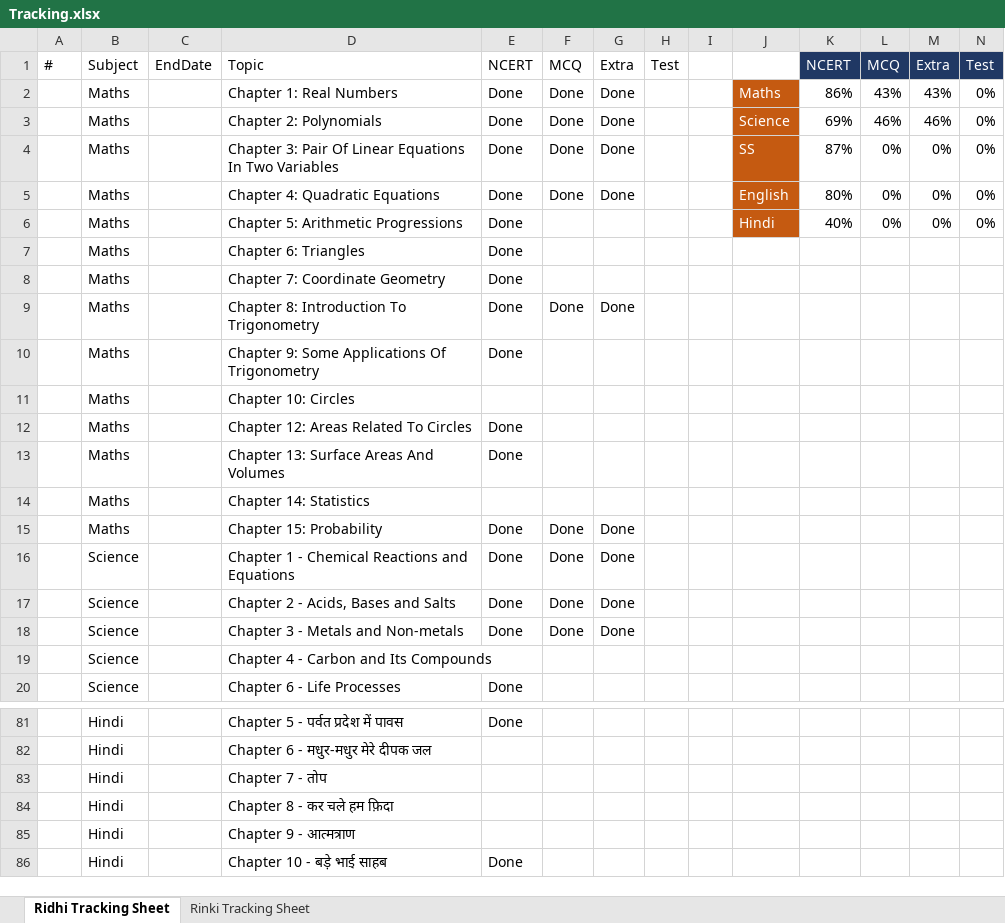
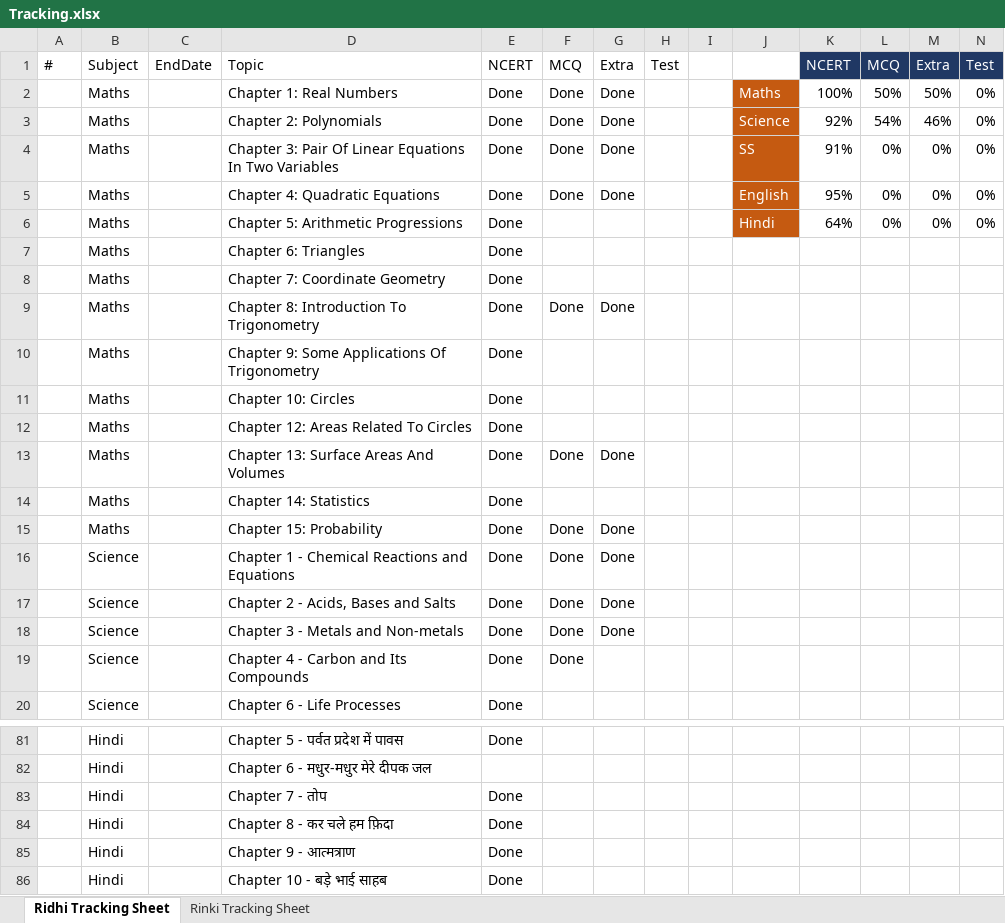
Before and after one commit to onlineTrainingguy/MyChampions, an Excel workbook: Tracking.xlsx, sheet Ridhi Tracking Sheet, drawn as a sheet; only a part is shown, gaps mark what is left out; values as stored, in another font and other column widths than the file's, no borders; the diff covers the shown part only; the diff names each change by its address in the sheet, - before the commit and + after, or states it on an @@ line.

```diff
--- a/Tracking.xlsx (sheet Ridhi Tracking Sheet)
+++ b/Tracking.xlsx (sheet Ridhi Tracking Sheet)
-K2: 86%
+K2: 100%
-L2: 43%
+L2: 50%
-M2: 43%
+M2: 50%
-K3: 69%
+K3: 92%
-L3: 46%
+L3: 54%
-K4: 87%
+K4: 91%
-K5: 80%
+K5: 95%
-K6: 40%
+K6: 64%
-E11: (empty)
+E11: Done
-F13: (empty)
+F13: Done
-G13: (empty)
+G13: Done
-E14: (empty)
+E14: Done
-E19: (empty)
+E19: Done
-F19: (empty)
+F19: Done
-E83:E85: (empty)
+E83:E85: Done
```
Also changed, not shown: 9 edited cells elsewhere in this sheet, sheet Rinki Tracking Sheet.
